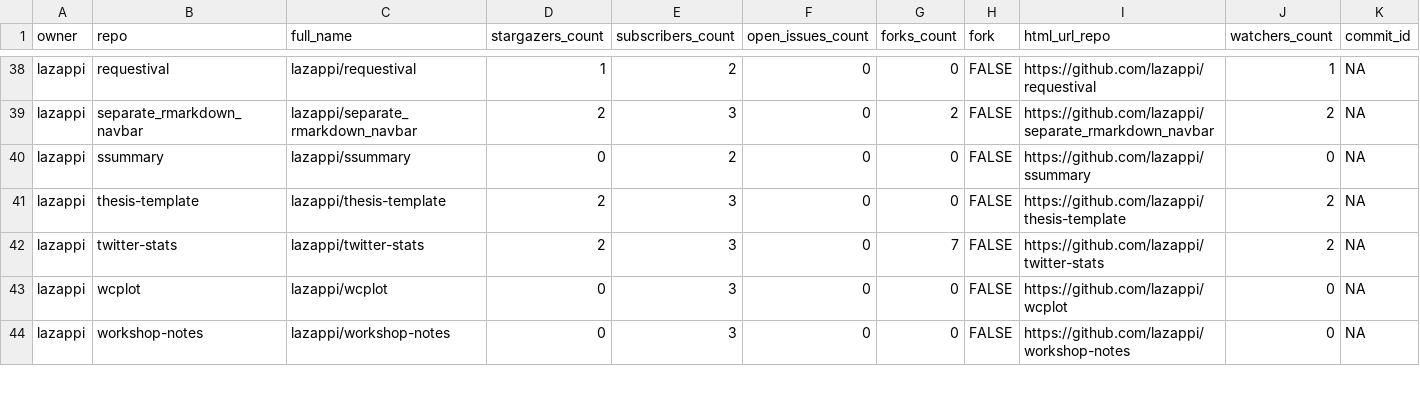
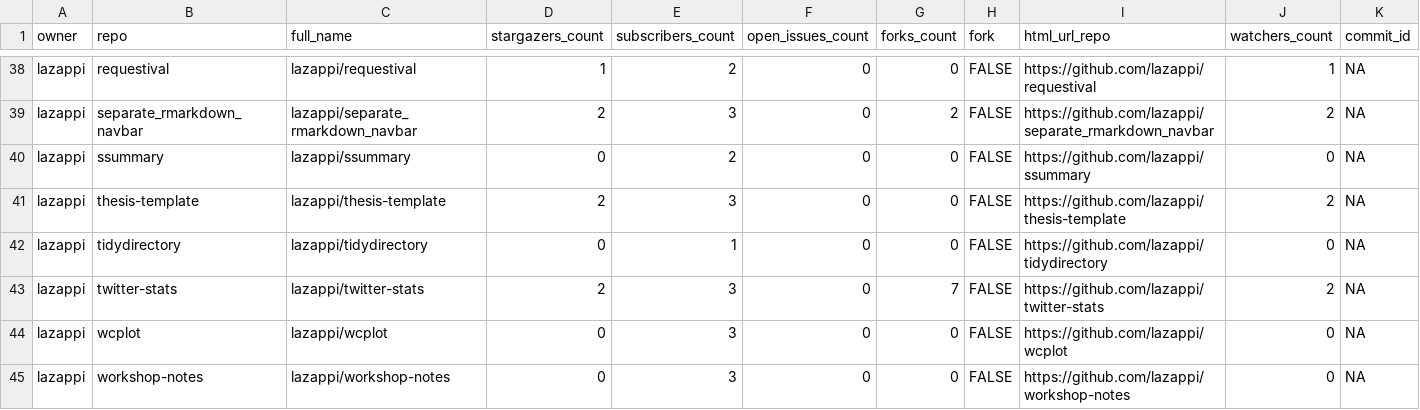
Before and after one commit to lazappi/gh-dashboard, a CSV file: repos.csv, drawn as a sheet; only a part is shown, gaps mark what is left out; rows hold the shown columns only; the diff covers the shown part only; the diff names each change by its address in the sheet, - before the commit and + after, or states it on an @@ line.

```diff
--- a/repos.csv
+++ b/repos.csv
+row 42: lazappi | tidydirectory | lazappi/tidydirectory | 0 | 1 | 0 | 0 | FALSE | https://github.com/lazappi/tidydirectory | 0 | NA
```
Also changed, not shown: 12 edited cells elsewhere in this file, 1 other file.
